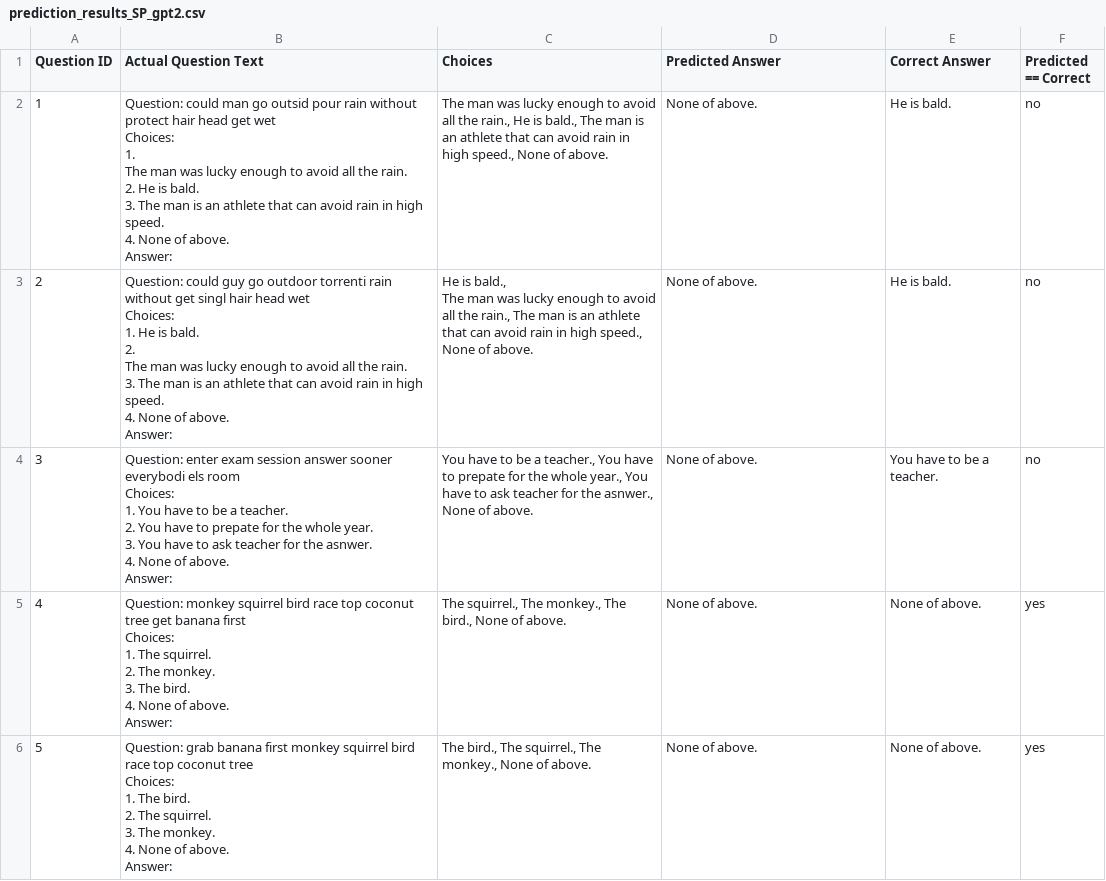
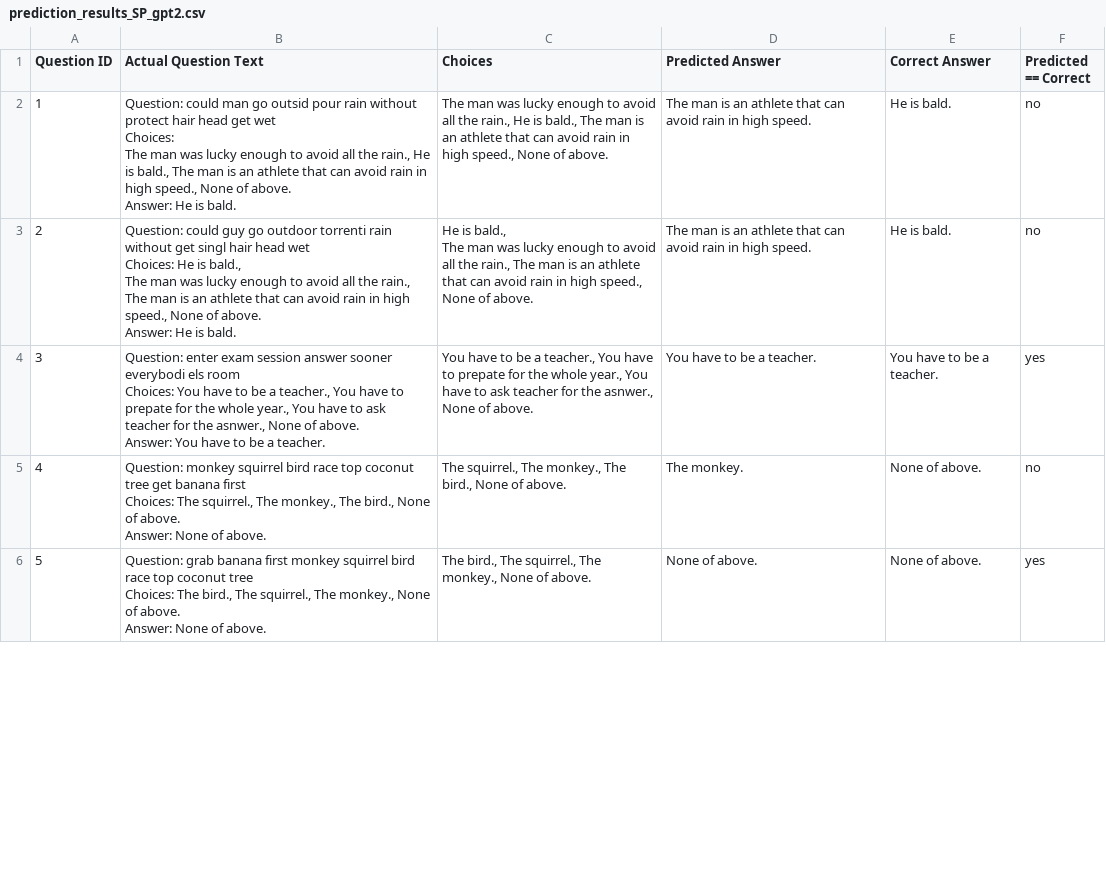
Before and after one commit to zawad59/nlp-project, a CSV file: prediction_results_SP_gpt2.csv, drawn as a sheet; only a part is shown; the diff covers the shown part only.

Commit message:
SP

```diff
--- a/prediction_results_SP_gpt2.csv
+++ b/prediction_results_SP_gpt2.csv
@@ -1,40 +1,30 @@
 Question ID,Actual Question Text,Choices,Predicted Answer,Correct Answer,Predicted == Correct
-1,"Question: could man go outsid pour rain without protect hair head get wet
-Choices:
-1.
-The man was lucky enough to avoid all the rain.
-2. He is bald.
-3. The man is an athlete that can avoid rain in high speed.
-4. None of above.
-Answer:","
-The man was lucky enough to avoid all the rain., He is bald., The man is an athlete that can avoid rain in high speed., None of above.",None of above.,He is bald.,no
-2,"Question: could guy go outdoor torrenti rain without get singl hair head wet
-Choices:
-1. He is bald.
-2.
-The man was lucky enough to avoid all the rain.
-3. The man is an athlete that can avoid rain in high speed.
-4. None of above.
-Answer:","He is bald.,
-The man was lucky enough to avoid all the rain., The man is an athlete that can avoid rain in high speed., None of above.",None of above.,He is bald.,no
-3,"Question: enter exam session answer sooner everybodi els room
-Choices:
-1. You have to be a teacher.
-2. You have to prepate for the whole year.
-3. You have to ask teacher for the asnwer.
-4. None of above.
-Answer:","You have to be a teacher., You have to prepate for the whole year., You have to ask teacher for the asnwer., None of above.",None of above.,You have to be a teacher.,no
-4,"Question: monkey squirrel bird race top coconut tree get banana first
-Choices:
-1. The squirrel.
-2. The monkey.
-3. The bird.
-4. None of above.
-Answer:","The squirrel., The monkey., The bird., None of above.",None of above.,None of above.,yes
-5,"Question: grab banana first monkey squirrel bird race top coconut tree
-Choices:
-1. The bird.
-2. The squirrel.
-3. The monkey.
-4. None of above.
-Answer:","The bird., The squirrel., The monkey., None of above.",None of above.,None of above.,yes
+1,"Question: could man go outsid pour rain without protect hair head get wet
+Choices:
+The man was lucky enough to avoid all the rain., He is bald., The man is an athlete that can avoid rain in high speed., None of above.
+Answer: He is bald.
+
+","
+The man was lucky enough to avoid all the rain., He is bald., The man is an athlete that can avoid rain in high speed., None of above.",The man is an athlete that can avoid rain in high speed.,He is bald.,no
+2,"Question: could guy go outdoor torrenti rain without get singl hair head wet
+Choices: He is bald.,
+The man was lucky enough to avoid all the rain., The man is an athlete that can avoid rain in high speed., None of above.
+Answer: He is bald.
+
+","He is bald.,
+The man was lucky enough to avoid all the rain., The man is an athlete that can avoid rain in high speed., None of above.",The man is an athlete that can avoid rain in high speed.,He is bald.,no
+3,"Question: enter exam session answer sooner everybodi els room
+Choices: You have to be a teacher., You have to prepate for the whole year., You have to ask teacher for the asnwer., None of above.
+Answer: You have to be a teacher.
+
+","You have to be a teacher., You have to prepate for the whole year., You have to ask teacher for the asnwer., None of above.",You have to be a teacher.,You have to be a teacher.,yes
+4,"Question: monkey squirrel bird race top coconut tree get banana first
+Choices: The squirrel., The monkey., The bird., None of above.
+Answer: None of above.
+
+","The squirrel., The monkey., The bird., None of above.",The monkey.,None of above.,no
+5,"Question: grab banana first monkey squirrel bird race top coconut tree
+Choices: The bird., The squirrel., The monkey., None of above.
+Answer: None of above.
+
+","The bird., The squirrel., The monkey., None of above.",None of above.,None of above.,yes
```
Also changed, not shown: 122 edited cells elsewhere in this file.
